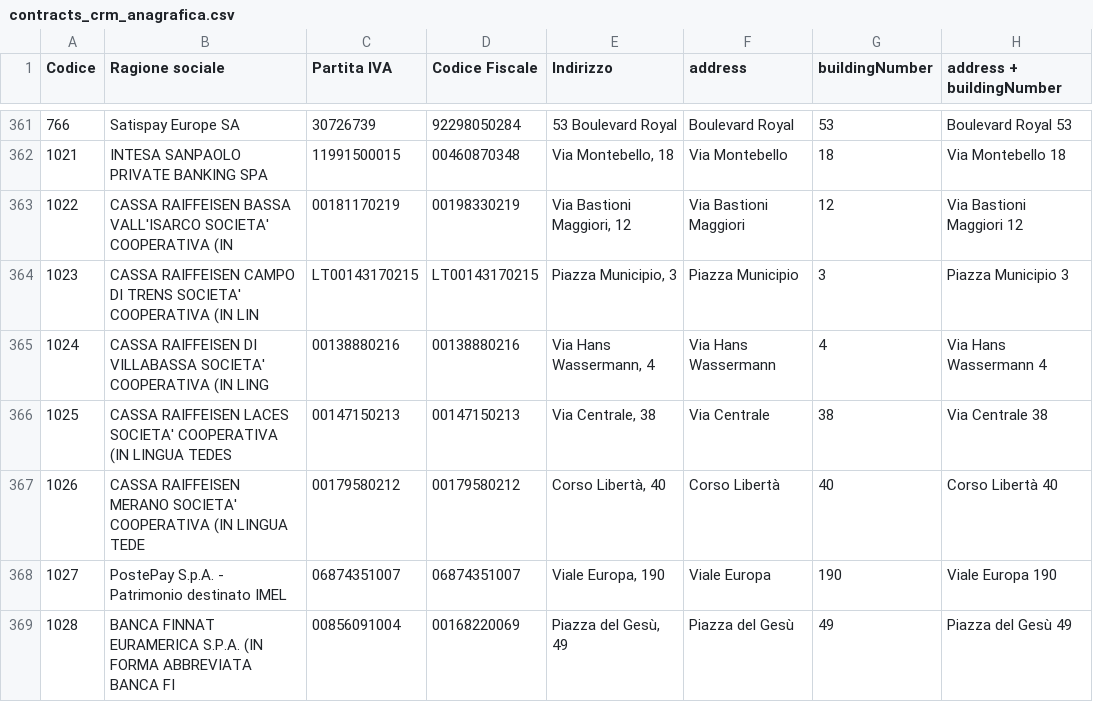
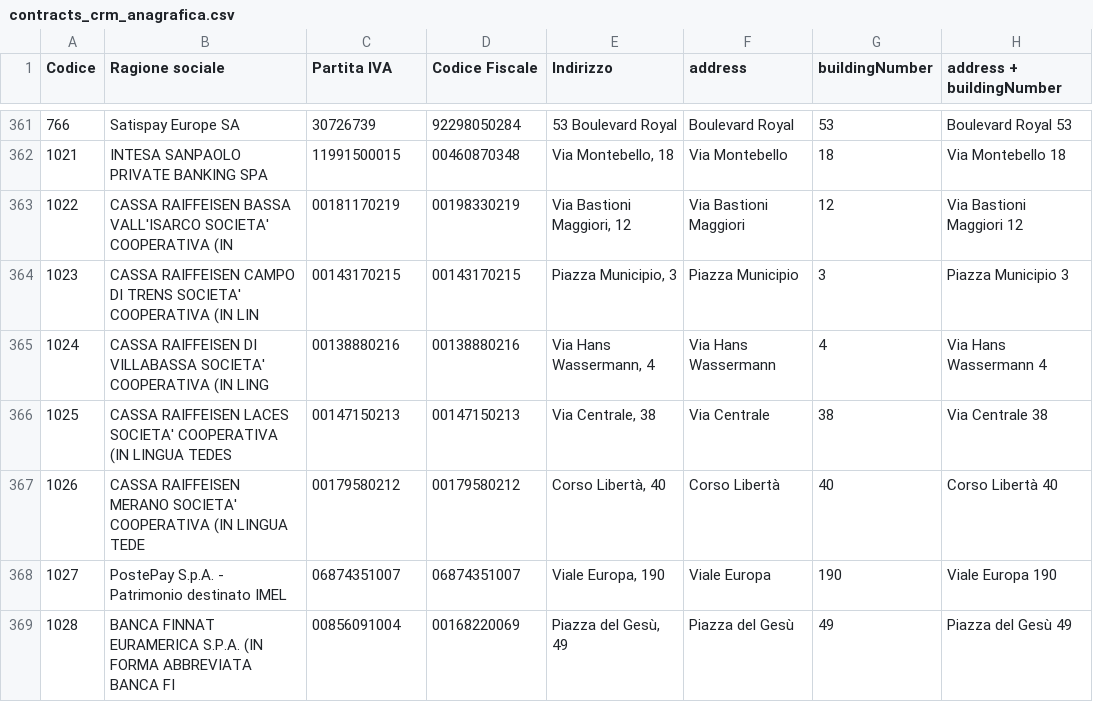
Before and after one commit to pagopa/pagopa-template-receipt-pdf, a CSV file: py-scripts/psp/input/contracts_crm_anagrafica.csv, drawn as a sheet; only a part is shown, gaps mark what is left out; the diff names each change by its address in the sheet, - before the commit and + after, or states it on an @@ line.

```diff
--- a/py-scripts/psp/input/contracts_crm_anagrafica.csv
+++ b/py-scripts/psp/input/contracts_crm_anagrafica.csv
-C364 (Partita IVA): LT00143170215
+C364 (Partita IVA): 00143170215
-D364 (Codice Fiscale): LT00143170215
+D364 (Codice Fiscale): 00143170215
```
Also changed, not shown: py-scripts/psp/input/contracts_crm_contracts.csv, 1 other file.
